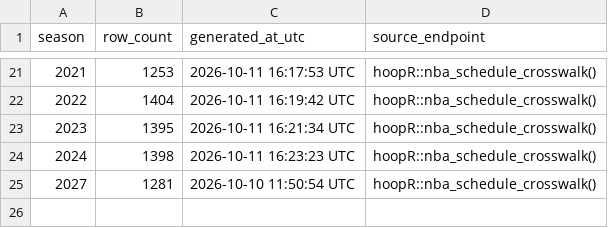
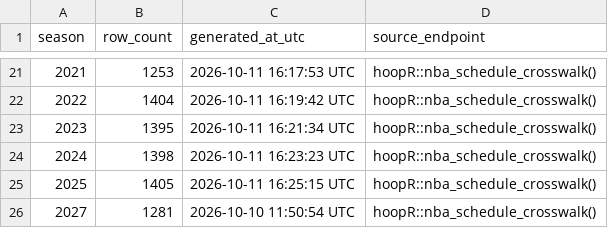
Before and after one commit to sportsdataverse/hoopR-nba-data, a CSV file: nba/crosswalk/nba_schedule_crosswalk_in_data_repo.csv, drawn as a sheet; only a part is shown, gaps mark what is left out; the diff names each change by its address in the sheet, - before the commit and + after, or states it on an @@ line.

Commit message:
NBA Data Update (Start: 2025 End: 2025)

```diff
--- a/nba/crosswalk/nba_schedule_crosswalk_in_data_repo.csv
+++ b/nba/crosswalk/nba_schedule_crosswalk_in_data_repo.csv
+row 25: 2025 | 1405 | 2026-10-11 16:25:15 UTC | hoopR::nba_schedule_crosswalk()
```
Also changed, not shown: nba/crosswalk/nba_player_crosswalk_in_data_repo.csv, nba/crosswalk/nba_team_crosswalk_in_data_repo.csv, 3 other files.
